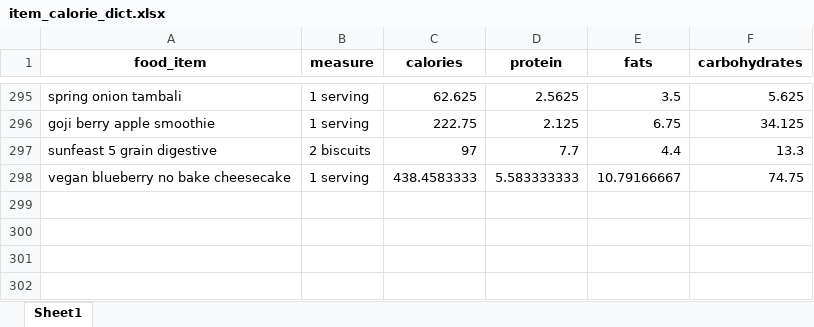
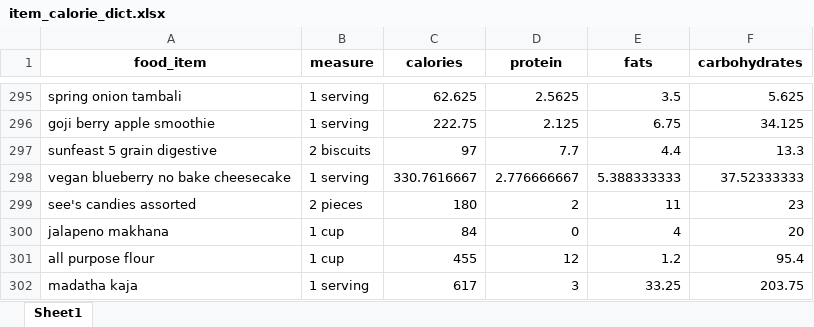
Before and after one commit to anudurup/my_daily_calorie_counter_app, an Excel workbook: item_calorie_dict.xlsx, sheet Sheet1, drawn as a sheet; only a part is shown, gaps mark what is left out; values as stored, in another font and other column widths than the file's, no borders; the diff names each change by its address in the sheet, - before the commit and + after, or states it on an @@ line.

```diff
--- a/item_calorie_dict.xlsx (sheet Sheet1)
+++ b/item_calorie_dict.xlsx (sheet Sheet1)
-C298 (calories): 438.4583333
+C298 (calories): 330.7616667
-D298 (protein): 5.583333333
+D298 (protein): 2.776666667
-E298 (fats): 10.79166667
+E298 (fats): 5.388333333
-F298 (carbohydrates): 74.75
+F298 (carbohydrates): 37.52333333
+row 299: see's candies assorted | 2 pieces | 180 | 2 | 11 | 23
+row 300: jalapeno makhana | 1 cup | 84 | 0 | 4 | 20
+row 301: all purpose flour | 1 cup | 455 | 12 | 1.2 | 95.4
+row 302: madatha kaja | 1 serving | 617 | 3 | 33.25 | 203.75
```
Also changed, not shown: recipes.xlsx, 7 other files.
